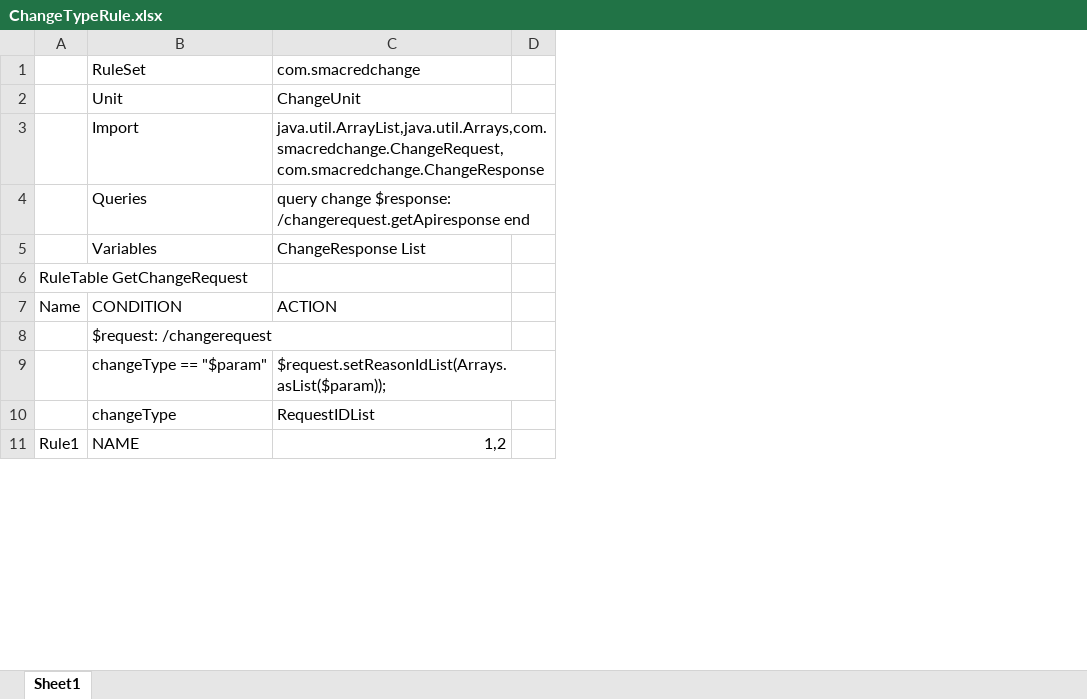
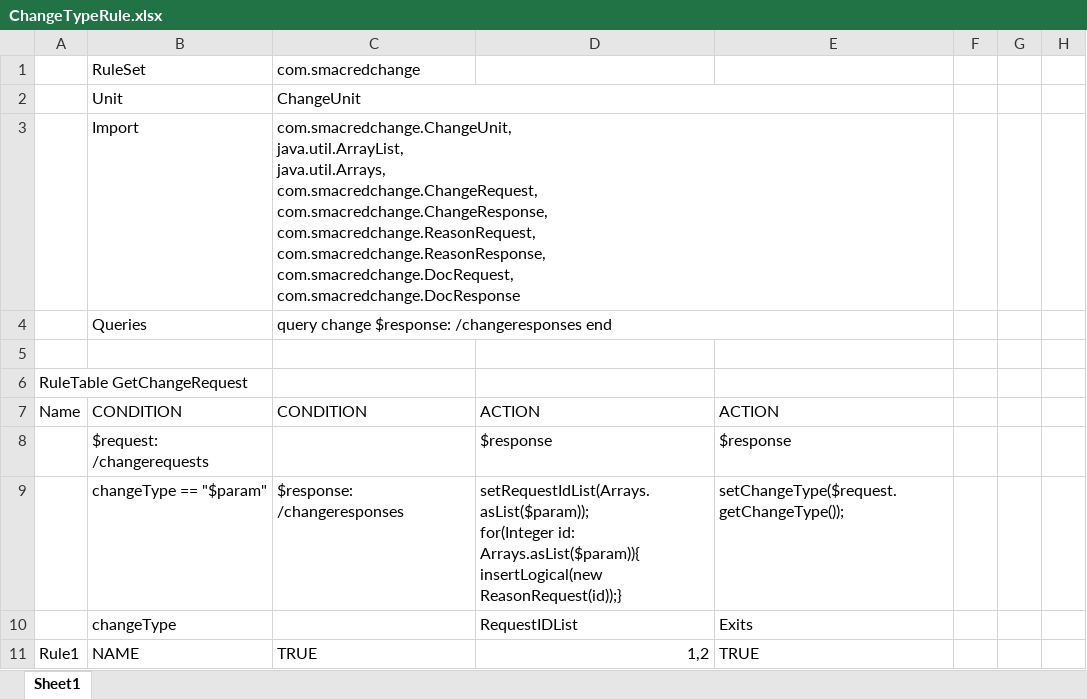
Before and after one commit to Kbhatt0404/new, an Excel workbook: Rules_ext/src/main/resources/java/com/smacredchange/ChangeTypeRule.xlsx, sheet Sheet1, drawn as a sheet; only a part is shown; values as stored, in another font and other column widths than the file's, no cell formats; removed rows and columns are numbered as before the commit, all else as after; ↵ is a line break in a cell; the diff covers the shown part only; the diff names each change by its address in the sheet, - before the commit and + after, or states it on an @@ line.

```diff
--- a/Rules_ext/src/main/resources/java/com/smacredchange/ChangeTypeRule.xlsx (sheet Sheet1)
+++ b/Rules_ext/src/main/resources/java/com/smacredchange/ChangeTypeRule.xlsx (sheet Sheet1)
+column C, rows 1-7: com.smacredchange | ChangeUnit | com.smacredchange.ChangeUnit, ↵ java.util.ArrayList, ↵ java.util.Arrays, ↵ com.smacredchange.ChangeRequest, ↵ com.smacredchange.ChangeResponse, ↵ com.smacredchange.ReasonRequest, ↵ com.smacredchange.ReasonResponse, ↵ com.smacredchange.DocRequest, ↵ com.smacredchange.DocResponse | query change $response: /changeresponses end |  |  | CONDITION; rows 9-11: $response: /changeresponses |  | TRUE
+column E, row 7: ACTION; rows 9-11: setChangeType($request.getChangeType()); | Exits | TRUE
+column G, empty
+column H, empty
-D1: com.smacredchange
+D1: (empty)
-D2: ChangeUnit
+D2: (empty)
-D3: java.util.ArrayList,java.util.Arrays,com.smacredchange.ChangeRequest, ↵ com.smacredchange.ChangeResponse
+D3: (empty)
-C3:D3 merged
-D4: query change $response: /changerequest.getApiresponse end
+D4: (empty)
-C4:D4 merged
-row 5:  | Variables | ChangeResponse List
+row 5: (empty)
-row 8:  | $request: /changerequest
+row 8:  | $request: /changerequests |  | $response | $response
-D9: $request.setReasonIdList(Arrays.asList($param));
+D9: setRequestIdList(Arrays.asList($param)); ↵ for(Integer id: Arrays.asList($param)){ ↵ insertLogical(new ReasonRequest(id));}
```
Also changed, not shown: 18 added rows, 5 removed rows and 2 edited cells elsewhere in this sheet, cell formats, 37 other files.
